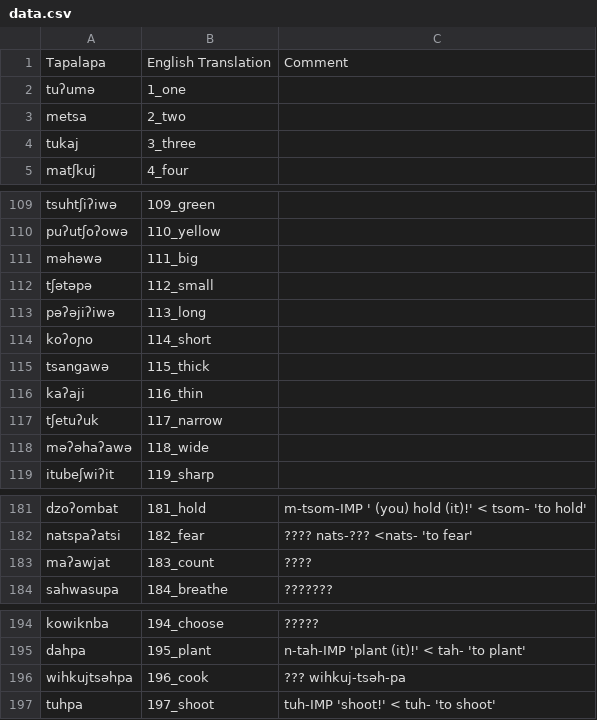
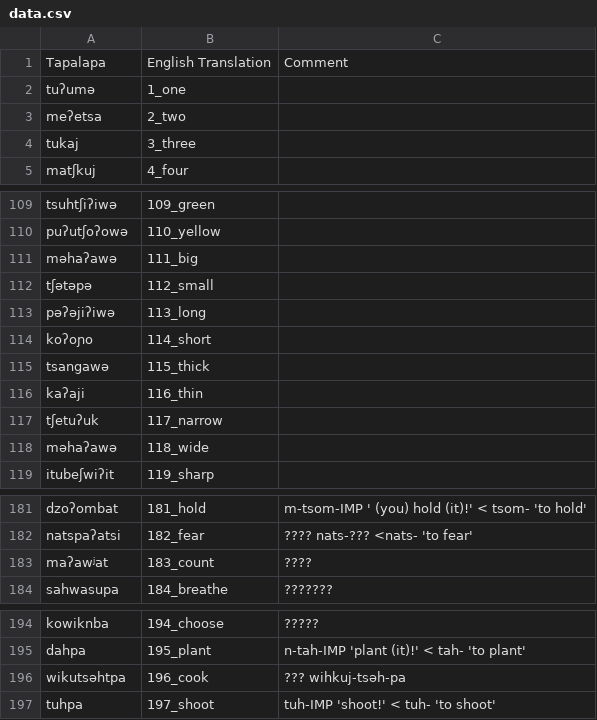
Before and after one commit to lexibank/mixezoqueanvoices, a CSV file: raw/data/Tapalapa/data.csv, drawn as a sheet; only a part is shown, gaps mark what is left out.

Commit message:
Update data.csv

```diff
--- a/raw/data/Tapalapa/data.csv
+++ b/raw/data/Tapalapa/data.csv
@@ -2,3 +2,3 @@
 tuʔumə,1_one,
-metsa,2_two,
+meʔetsa,2_two,
 tukaj,3_three,
@@ -110,3 +110,3 @@ tsuhtʃiʔiwə,109_green,
 puʔutʃoʔowə,110_yellow,
-məhəwə,111_big,
+məhaʔawə,111_big,
 tʃətəpə,112_small,
@@ -117,3 +117,3 @@ kaʔaji,116_thin,
 tʃetuʔuk,117_narrow,
-məʔəhaʔawə,118_wide,
+məhaʔawə,118_wide,
 itubeʃwiʔit,119_sharp,
@@ -182,3 +182,3 @@ dzoʔombat,181_hold,m-tsom-IMP ' (you) hold (it)!' < tsom- 'to hold'
 natspaʔatsi,182_fear,???? nats-??? <nats- 'to fear'
-maʔawjat,183_count,????
+maʔawʲat,183_count,????
 sahwasupa,184_breathe,???????
@@ -195,3 +195,3 @@ kowiknba,194_choose,?????
 dahpa,195_plant,n-tah-IMP 'plant (it)!' < tah- 'to plant'
-wihkujtsəhpa,196_cook,??? wihkuj-tsəh-pa
+wikutsəhtpa,196_cook,??? wihkuj-tsəh-pa
 tuhpa,197_shoot,tuh-IMP 'shoot!' < tuh- 'to shoot'
```
